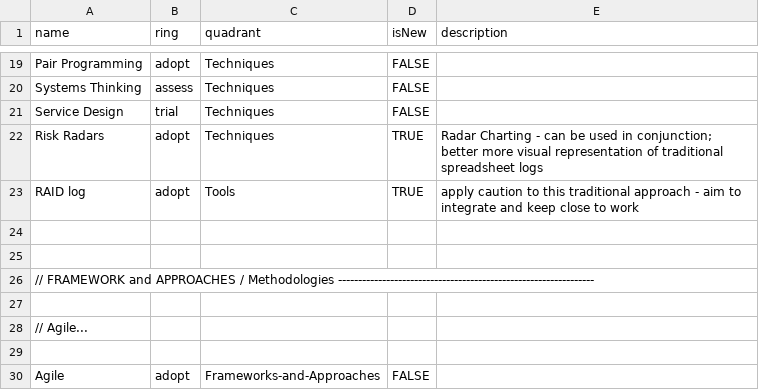
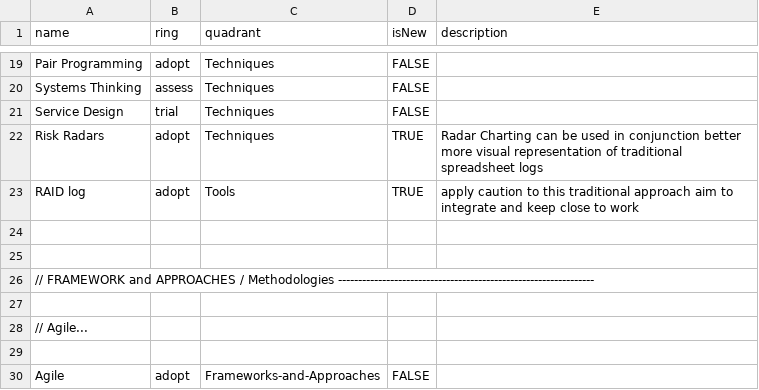
Before and after one commit to paul-aginicds/sonar, a CSV file: items.csv, drawn as a sheet; only a part is shown, gaps mark what is left out.

Commit message:
Update items.csv

```diff
--- a/items.csv
+++ b/items.csv
@@ -21,4 +21,4 @@ Systems Thinking,assess,Techniques,FALSE
 Service Design,trial,Techniques,FALSE
-Risk Radars,adopt,Techniques,TRUE,Radar Charting - can be used in conjunction; better more visual representation of traditional spreadsheet logs
-RAID log,adopt,Tools,TRUE,apply caution to this traditional approach - aim to integrate and keep close to work
+Risk Radars,adopt,Techniques,TRUE,Radar Charting can be used in conjunction better more visual representation of traditional spreadsheet logs
+RAID log,adopt,Tools,TRUE,apply caution to this traditional approach  aim to integrate and keep close to work
 
```
